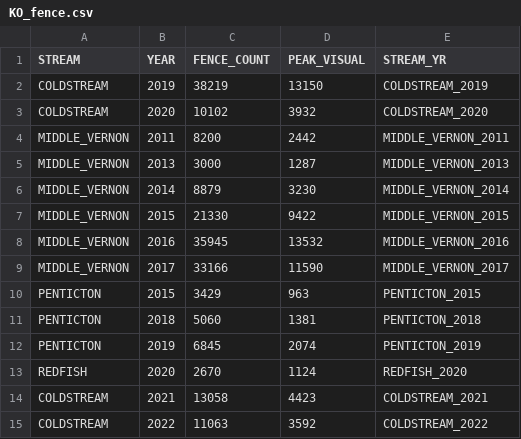
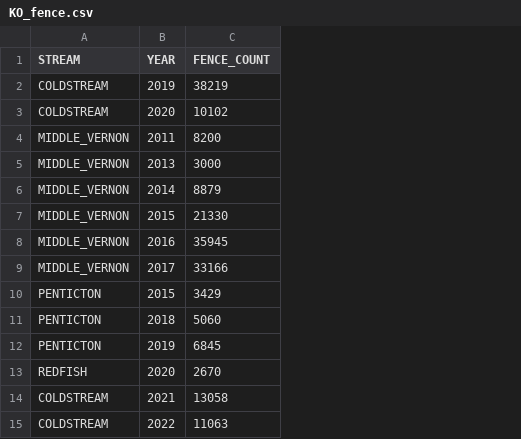
Before and after one commit to PAskey/spwnr, a CSV file: data-raw/KO_fence.csv, drawn as a sheet; the diff names each change by its address in the sheet, - before the commit and + after, or states it on an @@ line.

Commit message:
Creating all paper functions and data

```diff
--- a/data-raw/KO_fence.csv
+++ b/data-raw/KO_fence.csv
-column D (PEAK_VISUAL), rows 2-15: 13150 | 3932 | 2442 | 1287 | 3230 | 9422 | 13532 | 11590 | 963 | 1381 | 2074 | 1124 | 4423 | 3592
-column E (STREAM_YR), rows 2-15: COLDSTREAM_2019 | COLDSTREAM_2020 | MIDDLE_VERNON_2011 | MIDDLE_VERNON_2013 | MIDDLE_VERNON_2014 | MIDDLE_VERNON_2015 | MIDDLE_VERNON_2016 | MIDDLE_VERNON_2017 | PENTICTON_2015 | PENTICTON_2018 | PENTICTON_2019 | REDFISH_2020 | COLDSTREAM_2021 | COLDSTREAM_2022
```
Also changed, not shown: 10 other files.
